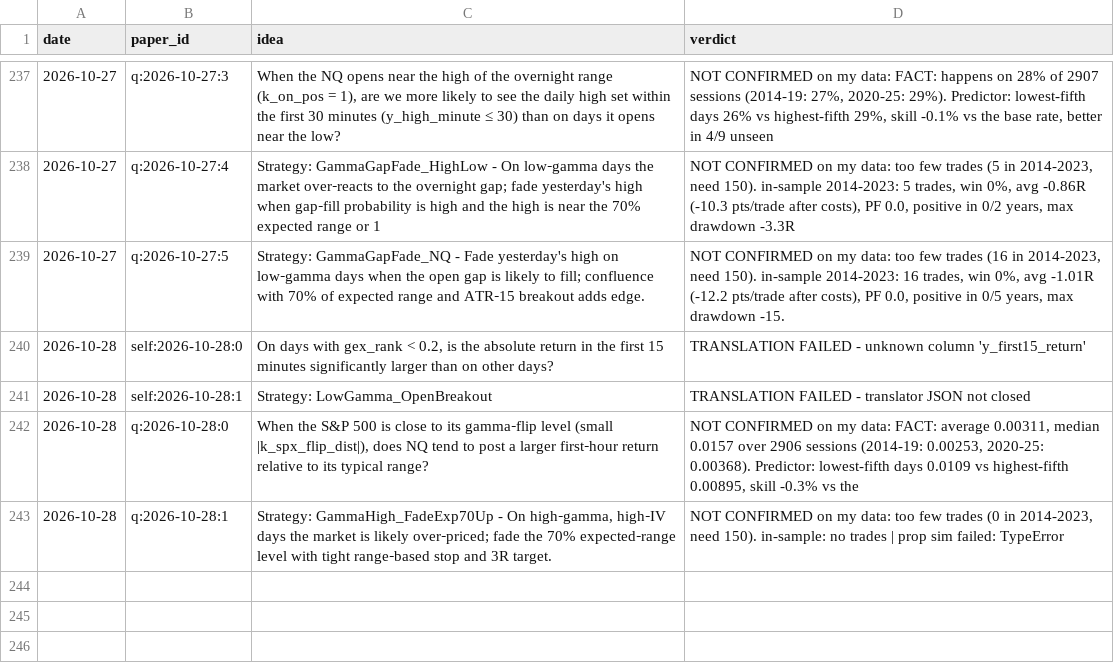
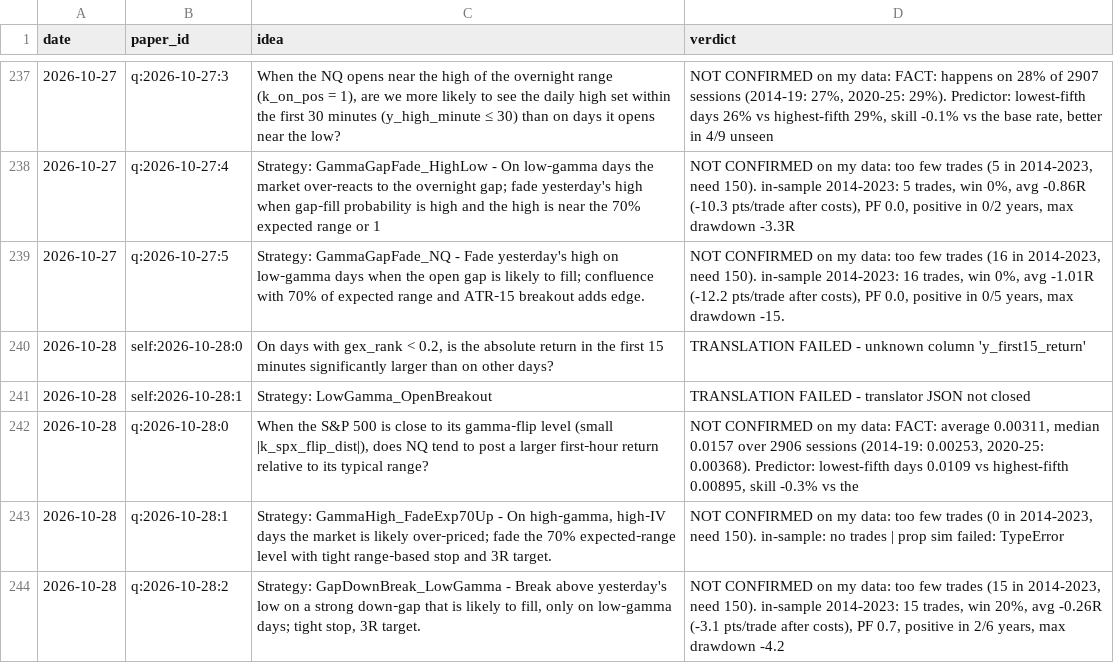
Before and after one commit to vannaflow1/nasdaq-bot, a CSV file: knowledge/ideas.csv, drawn as a sheet; only a part is shown, gaps mark what is left out; the diff names each change by its address in the sheet, - before the commit and + after, or states it on an @@ line.

```diff
--- a/knowledge/ideas.csv
+++ b/knowledge/ideas.csv
+row 244: 2026-10-28 | q:2026-10-28:2 | Strategy: GapDownBreak_LowGamma - Break above yesterday's low on a strong down‑gap that is likely to fill, only on low‑gamma days; tight stop, 3R target. | NOT CONFIRMED on my data: too few trades (15 in 2014-2023, need 150). in-sample 2014-2023: 15 trades, win 20%, avg -0.26R (-3.1 pts/trade after costs), PF 0.7, positive in 2/6 years, max drawdown -4.2
```
Also changed, not shown: 6 other files.
